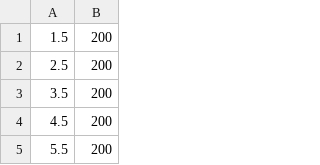
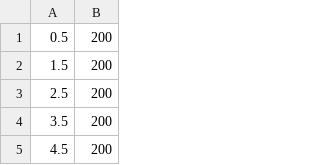
Before and after one commit to nzalik/synchronizeExperimentation, a CSV file: Load/train_load_200/li_const_200.csv, drawn as a sheet; only a part is shown; the shorter side is filled out with more unchanged rows.

```diff
--- a/Load/train_load_200/li_const_200.csv
+++ b/Load/train_load_200/li_const_200.csv
@@ -1 +1,2 @@
+0.5,200
 1.5,200
```
Also changed, not shown: Load/train_load_100/li_const_100.csv, Load/train_load_100/li_linear_100.csv, 13 other files.
